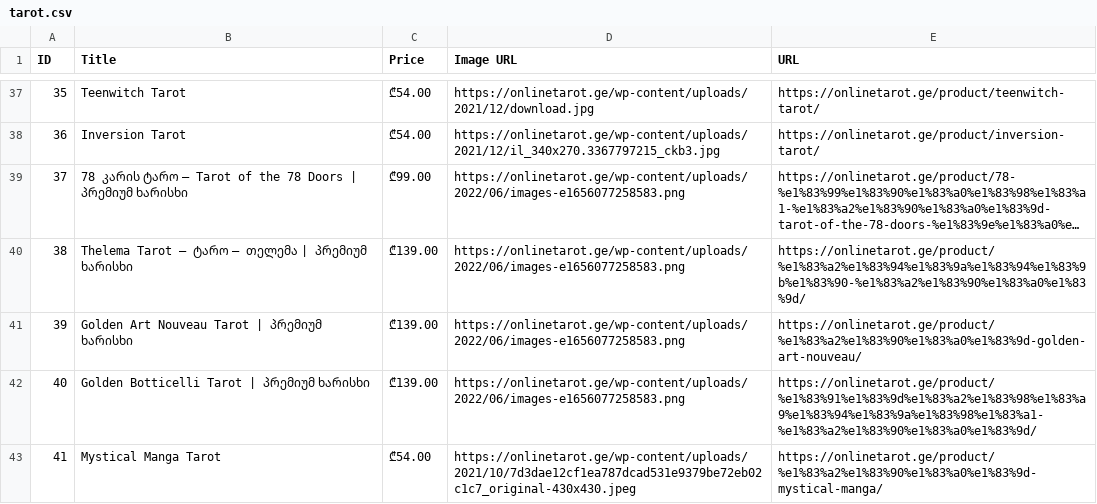
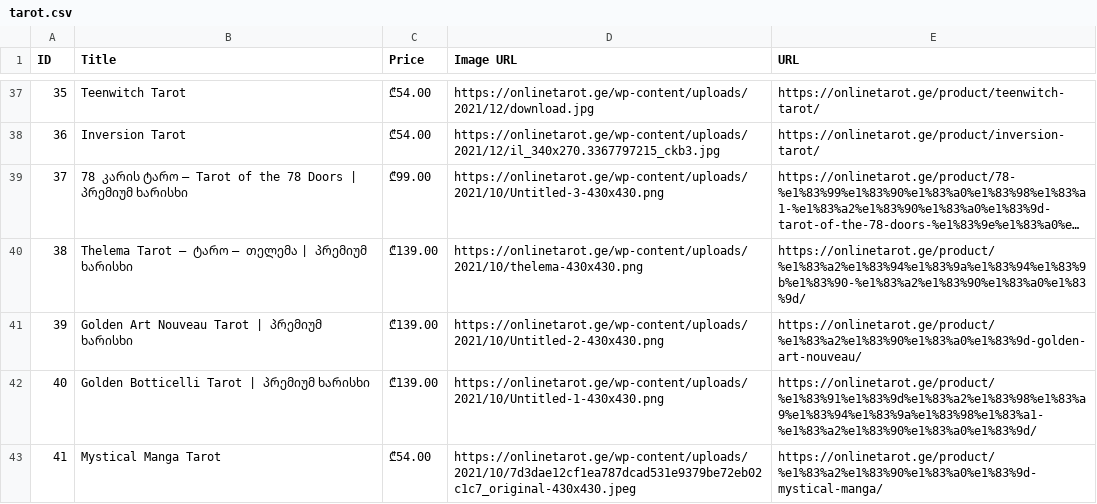
Before and after one commit to NikaGamkrelidze21/PyCurrentTerm, a CSV file: Quiz4/tarot.csv, drawn as a sheet; only a part is shown, gaps mark what is left out; long unchanged cells end in …; the diff covers the shown part only; the diff names each change by its address in the sheet, - before the commit and + after, or states it on an @@ line.

```diff
--- a/Quiz4/tarot.csv
+++ b/Quiz4/tarot.csv
-D39 (Image URL): https://onlinetarot.ge/wp-content/uploads/2022/06/images-e1656077258583.png
+D39 (Image URL): https://onlinetarot.ge/wp-content/uploads/2021/10/Untitled-3-430x430.png
-D40 (Image URL): https://onlinetarot.ge/wp-content/uploads/2022/06/images-e1656077258583.png
+D40 (Image URL): https://onlinetarot.ge/wp-content/uploads/2021/10/thelema-430x430.png
-D41 (Image URL): https://onlinetarot.ge/wp-content/uploads/2022/06/images-e1656077258583.png
+D41 (Image URL): https://onlinetarot.ge/wp-content/uploads/2021/10/Untitled-2-430x430.png
-D42 (Image URL): https://onlinetarot.ge/wp-content/uploads/2022/06/images-e1656077258583.png
+D42 (Image URL): https://onlinetarot.ge/wp-content/uploads/2021/10/Untitled-1-430x430.png
```
Also changed, not shown: 26 edited cells elsewhere in this file, 3 other files.
